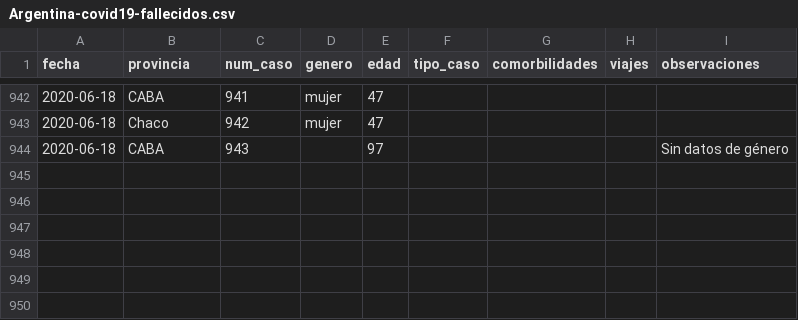
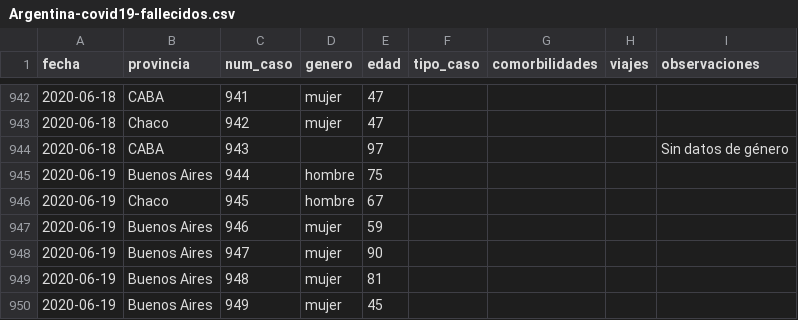
Before and after one commit to lucia15/Database-Covid19-Argentina, a CSV file: Argentina-covid19-fallecidos.csv, drawn as a sheet; only a part is shown, gaps mark what is left out.

```diff
--- a/Argentina-covid19-fallecidos.csv
+++ b/Argentina-covid19-fallecidos.csv
@@ -944 +944,7 @@ fecha,provincia,num_caso,genero,edad,tipo_caso,comorbilidades,viajes,observacion
 2020-06-18,CABA,943,,97,,,,Sin datos de género
+2020-06-19,Buenos Aires,944,hombre,75,,,,
+2020-06-19,Chaco,945,hombre,67,,,,
+2020-06-19,Buenos Aires,946,mujer,59,,,,
+2020-06-19,Buenos Aires,947,mujer,90,,,,
+2020-06-19,Buenos Aires,948,mujer,81,,,,
+2020-06-19,Buenos Aires,949,mujer,45,,,,
```
Also changed, not shown: Argentina-covid19.csv.
